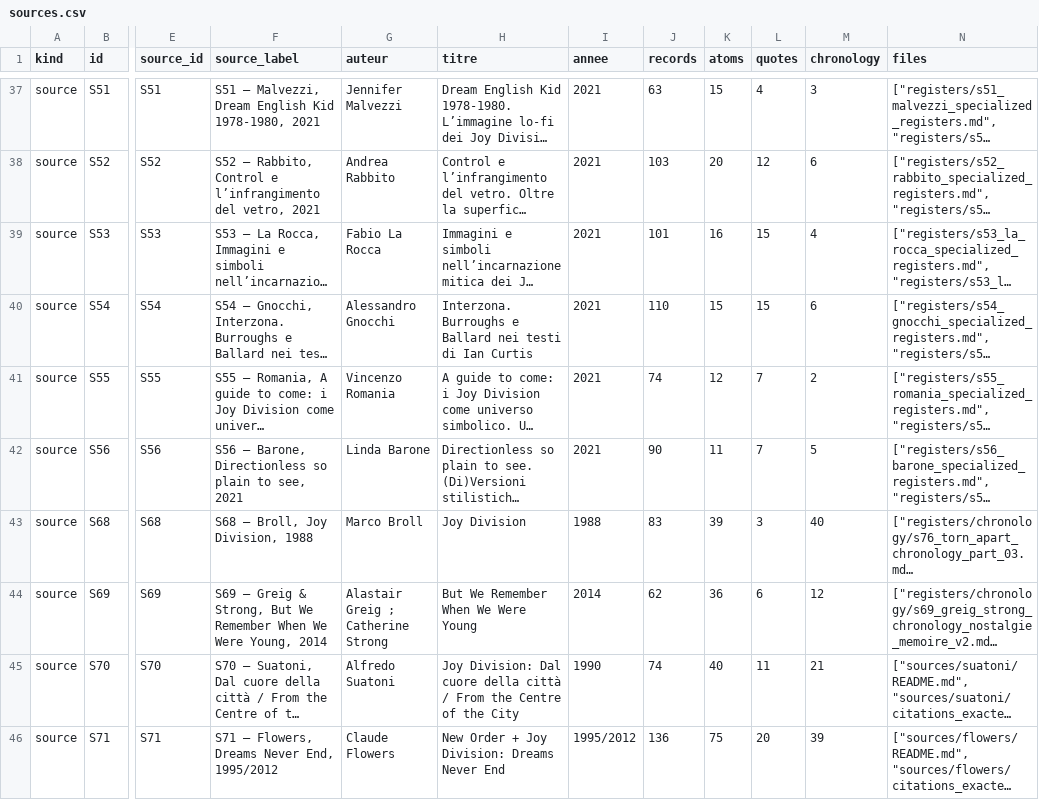
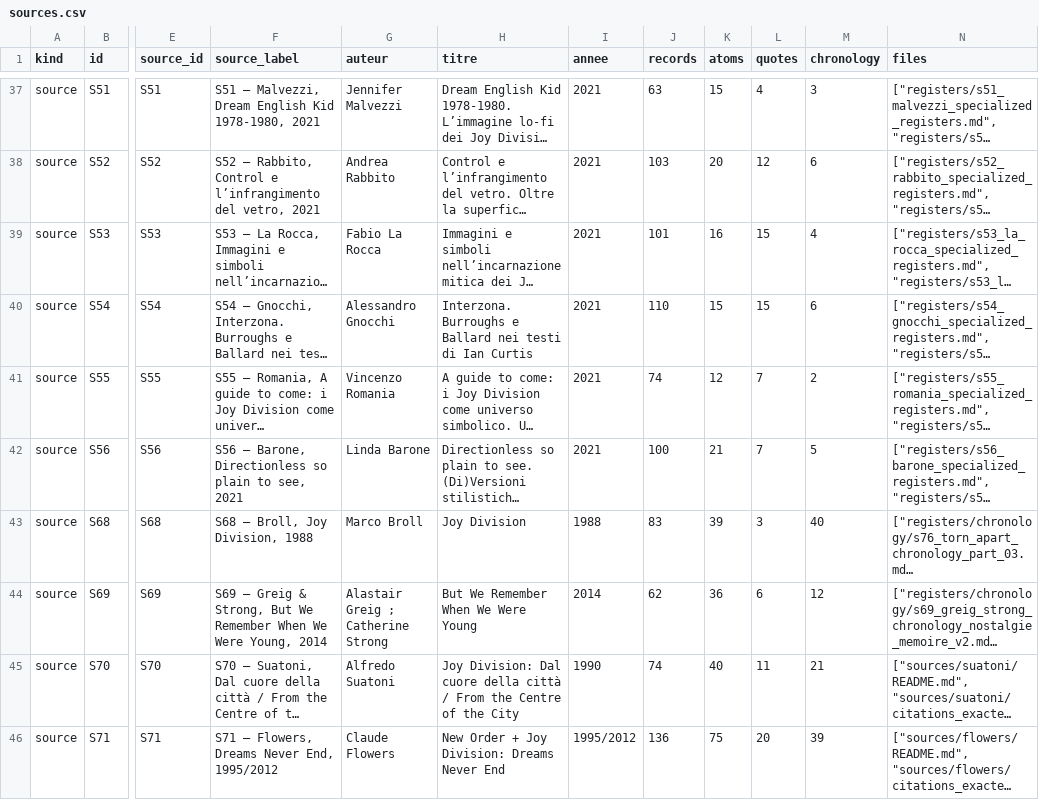
Before and after one commit to AdminQuest/joy-division-ai-writing-studio, a CSV file: exports/generated/sources.csv, drawn as a sheet; only a part is shown, gaps mark what is left out; long unchanged cells end in …; the diff names each change by its address in the sheet, - before the commit and + after, or states it on an @@ line.

```diff
--- a/exports/generated/sources.csv
+++ b/exports/generated/sources.csv
-J42 (records): 90
+J42 (records): 100
-K42 (atoms): 11
+K42 (atoms): 21
```
Also changed, not shown: 25 other files.
